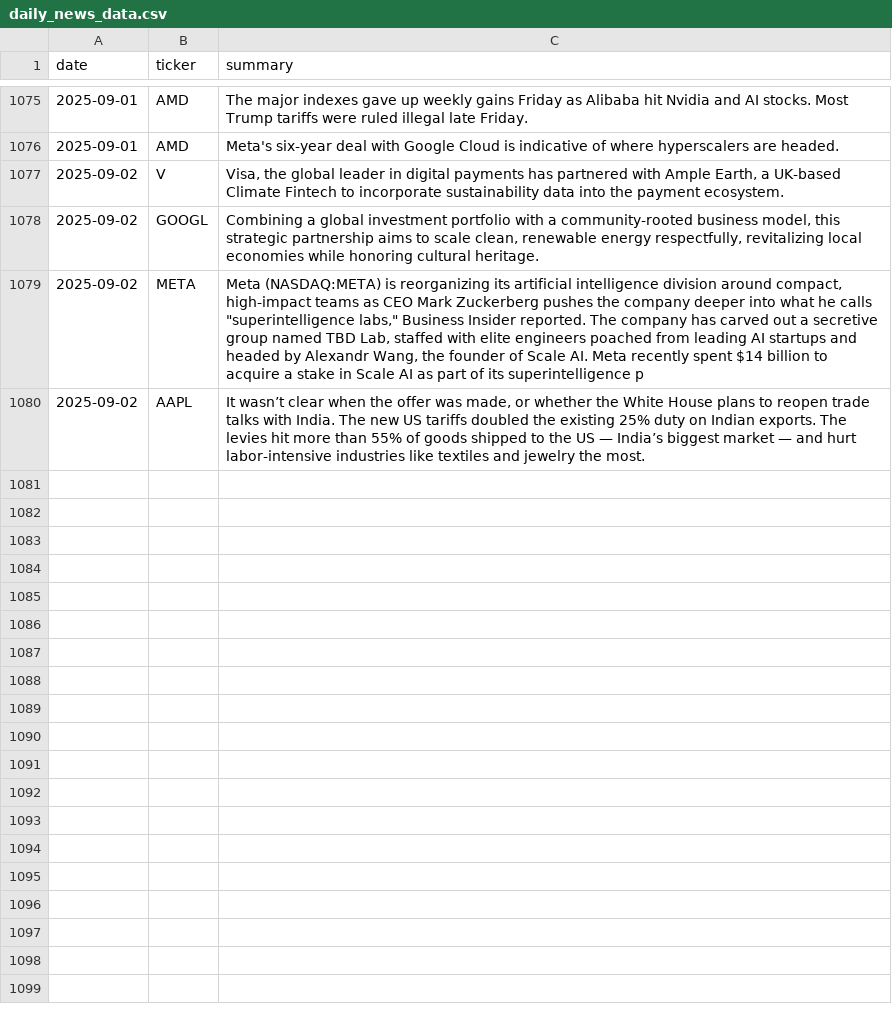
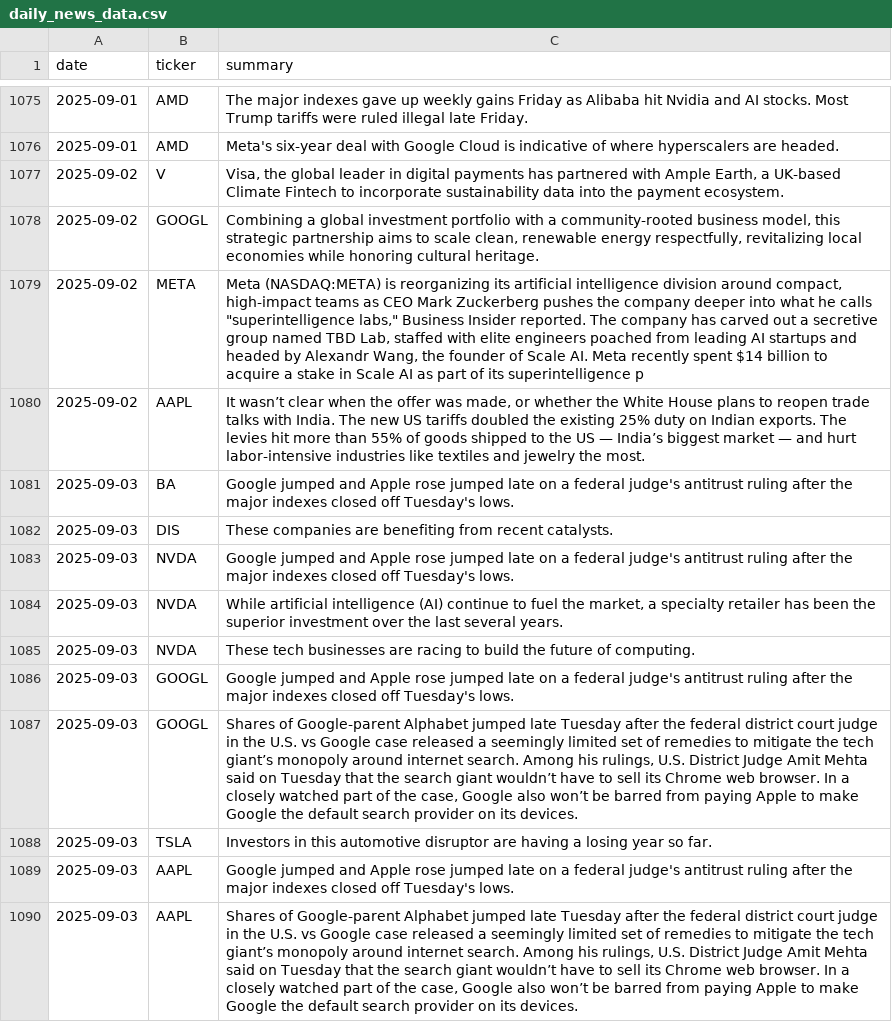
Before and after one commit to EmanFatima-ef/News_Sentiment_Analysis, a CSV file: daily_news_data.csv, drawn as a sheet; only a part is shown, gaps mark what is left out; the diff names each change by its address in the sheet, - before the commit and + after, or states it on an @@ line.

```diff
--- a/daily_news_data.csv
+++ b/daily_news_data.csv
+row 1081: 2025-09-03 | BA | Google jumped and Apple rose jumped late on a federal judge's antitrust ruling after the major indexes closed off Tuesday's lows.
+row 1082: 2025-09-03 | DIS | These companies are benefiting from recent catalysts.
+row 1083: 2025-09-03 | NVDA | Google jumped and Apple rose jumped late on a federal judge's antitrust ruling after the major indexes closed off Tuesday's lows.
+row 1084: 2025-09-03 | NVDA | While artificial intelligence (AI) continue to fuel the market, a specialty retailer has been the superior investment over the last several years.
+row 1085: 2025-09-03 | NVDA | These tech businesses are racing to build the future of computing.
+row 1086: 2025-09-03 | GOOGL | Google jumped and Apple rose jumped late on a federal judge's antitrust ruling after the major indexes closed off Tuesday's lows.
+row 1087: 2025-09-03 | GOOGL | Shares of Google-parent Alphabet jumped late Tuesday after the federal district court judge in the U.S. vs Google case released a seemingly limited set of remedies to mitigate the tech giant’s monopoly around internet search. Among his rulings, U.S. District Judge Amit Mehta said on Tuesday that the search giant wouldn’t have to sell its Chrome web browser. In a closely watched part of the case, Google also won’t be barred from paying Apple to make Google the default search provider on its devices.
+row 1088: 2025-09-03 | TSLA | Investors in this automotive disruptor are having a losing year so far.
+row 1089: 2025-09-03 | AAPL | Google jumped and Apple rose jumped late on a federal judge's antitrust ruling after the major indexes closed off Tuesday's lows.
+row 1090: 2025-09-03 | AAPL | Shares of Google-parent Alphabet jumped late Tuesday after the federal district court judge in the U.S. vs Google case released a seemingly limited set of remedies to mitigate the tech giant’s monopoly around internet search. Among his rulings, U.S. District Judge Amit Mehta said on Tuesday that the search giant wouldn’t have to sell its Chrome web browser. In a closely watched part of the case, Google also won’t be barred from paying Apple to make Google the default search provider on its devices.
```
Also changed, not shown: daily_sentiment_counts.csv.
